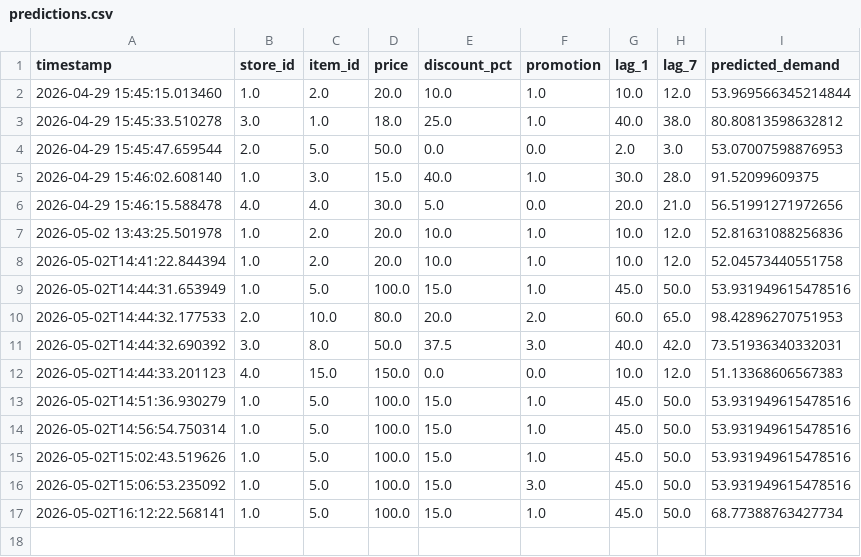
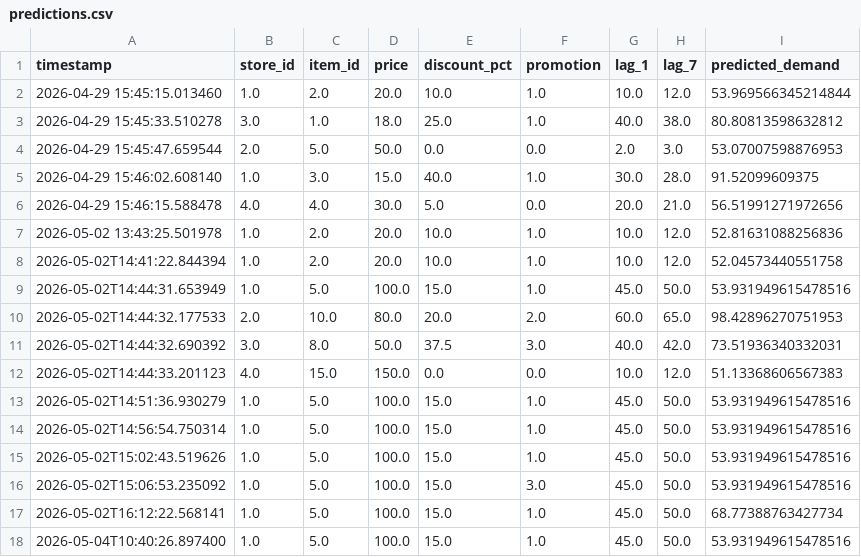
Before and after one commit to sanjanadussa234-oss/smart-grocery-forecasting, a CSV file: logs/predictions.csv, drawn as a sheet.

Commit message:
complete done

```diff
--- a/logs/predictions.csv
+++ b/logs/predictions.csv
@@ -17 +17,2 @@ timestamp,store_id,item_id,price,discount_pct,promotion,lag_1,lag_7,predicted_de
 2026-05-02T16:12:22.568141,1.0,5.0,100.0,15.0,1.0,45.0,50.0,68.77388763427734
+2026-05-04T10:40:26.897400,1.0,5.0,100.0,15.0,1.0,45.0,50.0,53.931949615478516
```
